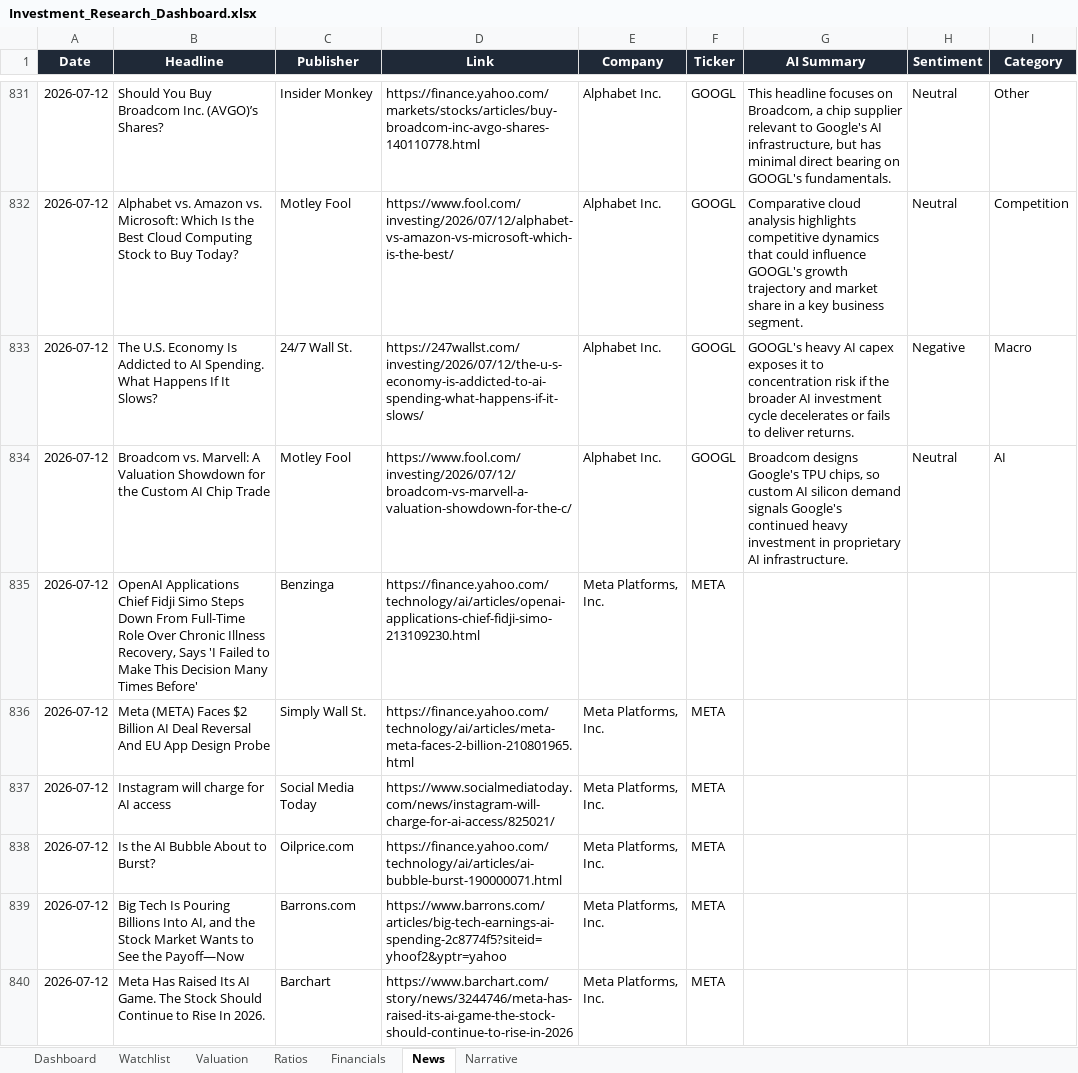
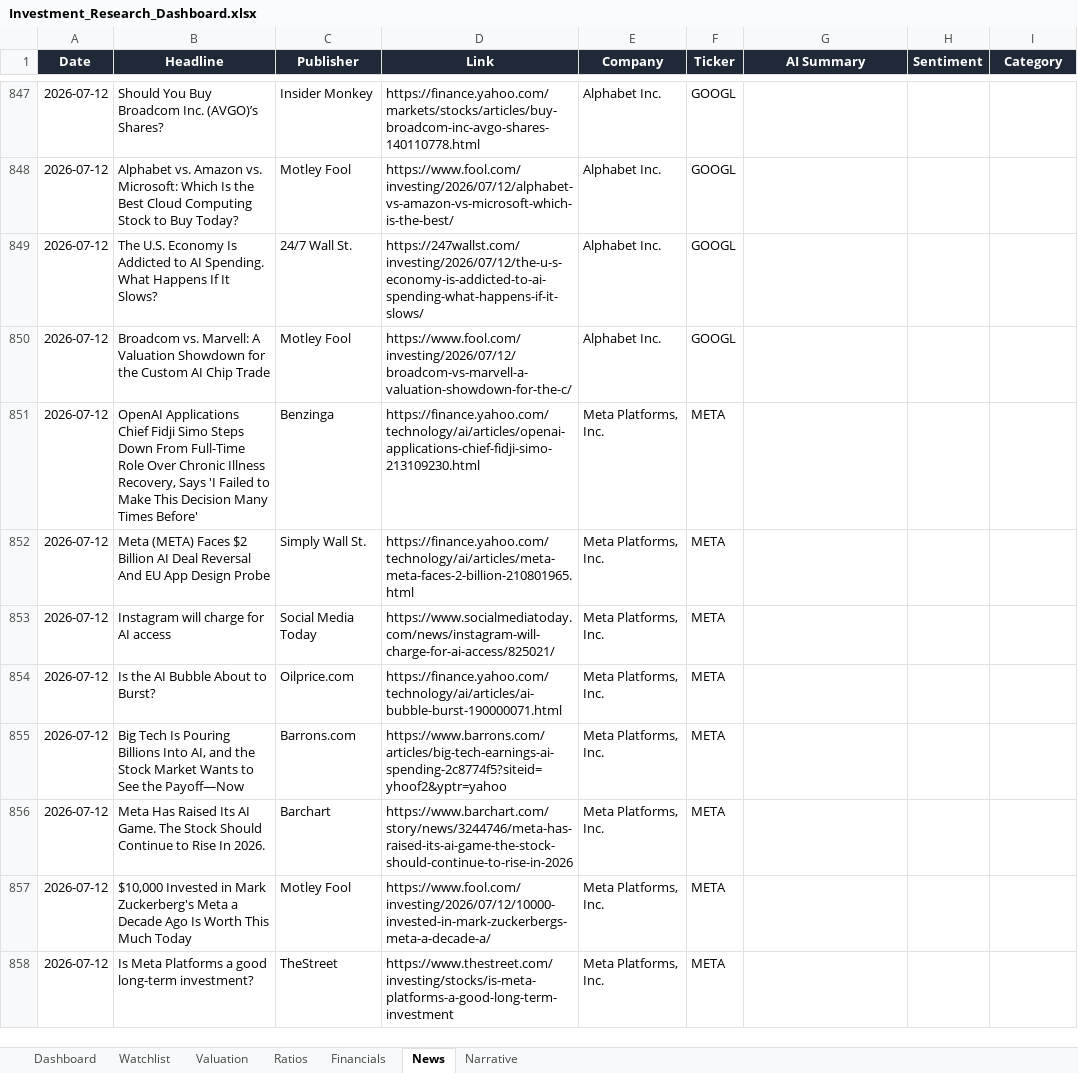
Before and after one commit to ishannair2005/Investing_Dashboard, an Excel workbook: Investment_Research_Dashboard.xlsx, sheet News, drawn as a sheet; only a part is shown, gaps mark what is left out; the shorter side is filled out with more unchanged rows; values as stored, in another font and other column widths than the file's, no borders; table styles not drawn; addresses are those after the commit; the diff covers the shown part only; the diff names each change by its address in the sheet, - before the commit and + after, or states it on an @@ line.

```diff
--- a/Investment_Research_Dashboard.xlsx (sheet News)
+++ b/Investment_Research_Dashboard.xlsx (sheet News)
-G847 (AI Summary): This headline focuses on Broadcom, a chip supplier relevant to Google's AI infrastructure, but has minimal direct bearing on GOOGL's fundamentals.
+G847 (AI Summary): (empty)
-H847:H848 (Sentiment): Neutral
+H847:H848 (Sentiment): (empty)
-I847 (Category): Other
+I847 (Category): (empty)
-G848 (AI Summary): Comparative cloud analysis highlights competitive dynamics that could influence GOOGL's growth trajectory and market share in a key business segment.
+G848 (AI Summary): (empty)
-I848 (Category): Competition
+I848 (Category): (empty)
-G849 (AI Summary): GOOGL's heavy AI capex exposes it to concentration risk if the broader AI investment cycle decelerates or fails to deliver returns.
+G849 (AI Summary): (empty)
-H849 (Sentiment): Negative
+H849 (Sentiment): (empty)
-I849 (Category): Macro
+I849 (Category): (empty)
-G850 (AI Summary): Broadcom designs Google's TPU chips, so custom AI silicon demand signals Google's continued heavy investment in proprietary AI infrastructure.
+G850 (AI Summary): (empty)
-H850 (Sentiment): Neutral
+H850 (Sentiment): (empty)
-I850 (Category): AI
+I850 (Category): (empty)
```
Also changed, not shown: 16 added rows and 24 edited cells elsewhere in this sheet, sheet Narrative.
